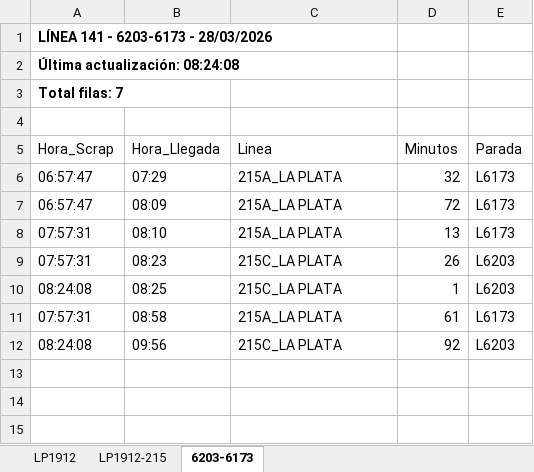
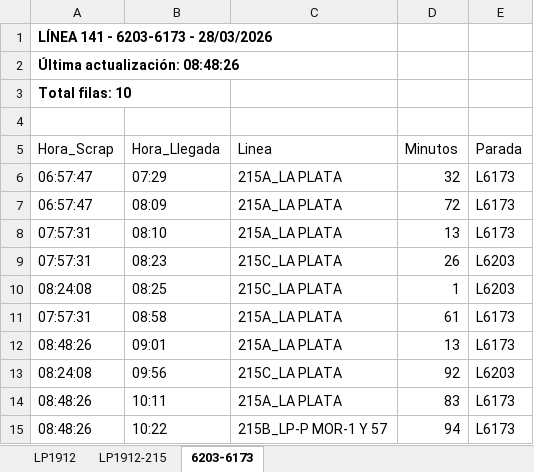
Before and after one commit to palomac00/recolector-cuadradoapp, an Excel workbook: data/horarios-141-2026-03-28.xlsx, sheet 6203-6173, drawn as a sheet; values as stored, in another font and other column widths than the file's, no borders; the diff names each change by its address in the sheet, - before the commit and + after, or states it on an @@ line.

```diff
--- a/data/horarios-141-2026-03-28.xlsx (sheet 6203-6173)
+++ b/data/horarios-141-2026-03-28.xlsx (sheet 6203-6173)
-A2 (Hora_Scrap): Última actualización: 08:24:08
+A2 (Hora_Scrap): Última actualización: 08:48:26
-A3 (Hora_Scrap): Total filas: 7
+A3 (Hora_Scrap): Total filas: 10
+row 12: 08:48:26 | 09:01 | 215A_LA PLATA | 13 | L6173
+row 14: 08:48:26 | 10:11 | 215A_LA PLATA | 83 | L6173
+row 15: 08:48:26 | 10:22 | 215B_LP-P MOR-1 Y 57 | 94 | L6173
```
Also changed, not shown: sheet LP1912, sheet LP1912-215.
